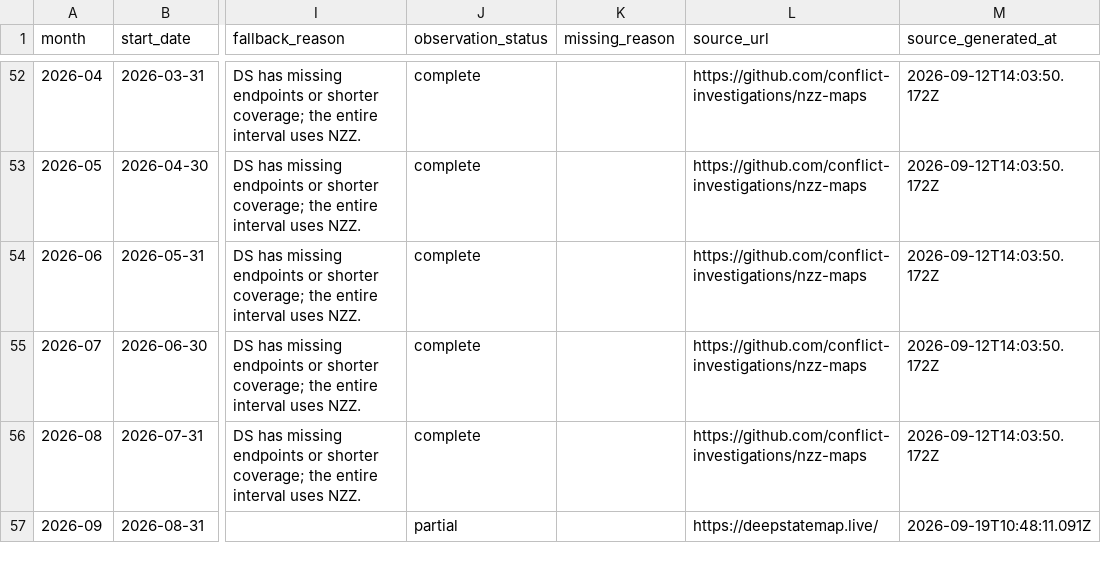
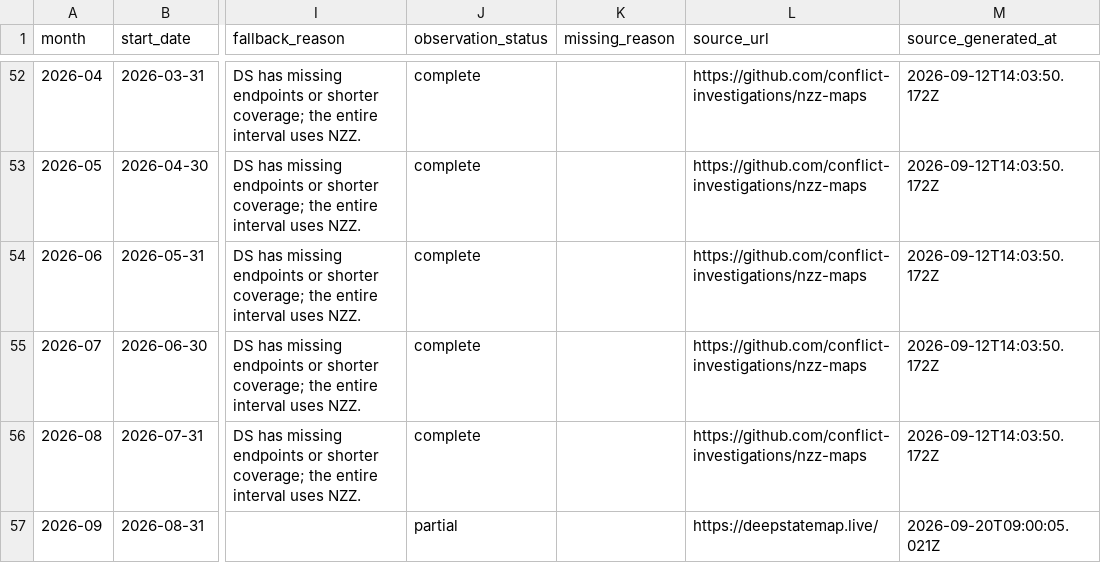
Before and after one commit to MarioJemic/russianlosses-data, a CSV file: data/v1/territory/monthly-combined.csv, drawn as a sheet; only a part is shown, gaps mark what is left out; the diff names each change by its address in the sheet, - before the commit and + after, or states it on an @@ line.

```diff
--- a/data/v1/territory/monthly-combined.csv
+++ b/data/v1/territory/monthly-combined.csv
-M57 (source_generated_at): 2026-09-19T10:48:11.091Z
+M57 (source_generated_at): 2026-09-20T09:00:05.021Z
```
Also changed, not shown: data/v1/economy/nbu-exchange-rates.csv, 26 other files.
